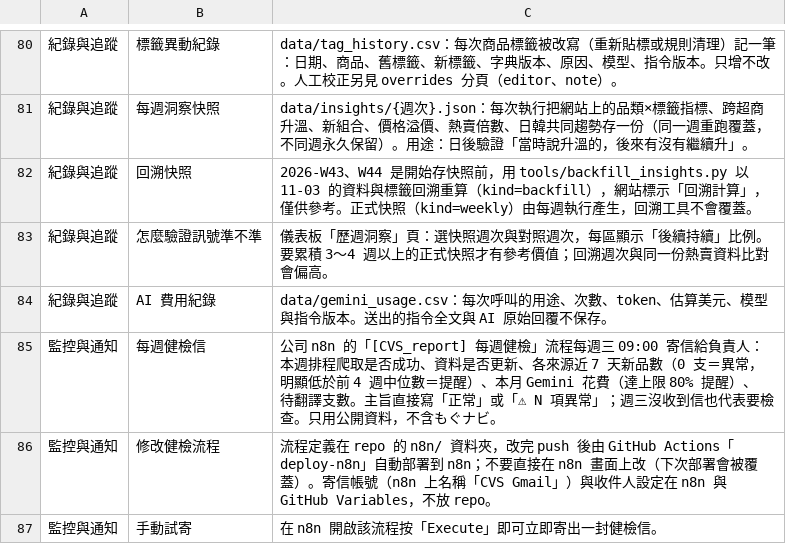
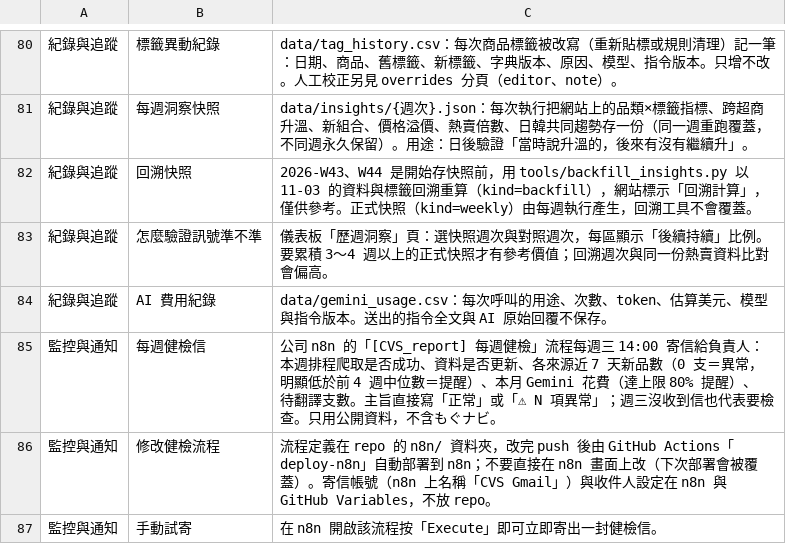
Before and after one commit to wallacezheng/CVS_report, a CSV file: config/manual.csv, drawn as a sheet; only a part is shown, gaps mark what is left out.

```diff
--- a/config/manual.csv
+++ b/config/manual.csv
@@ -84,3 +84,3 @@
 紀錄與追蹤,AI 費用紀錄,data/gemini_usage.csv：每次呼叫的用途、次數、token、估算美元、模型與指令版本。送出的指令全文與 AI 原始回覆不保存。
-監控與通知,每週健檢信,公司 n8n 的「[CVS_report] 每週健檢」流程每週三 09:00 寄信給負責人：本週排程爬取是否成功、資料是否更新、各來源近 7 天新品數（0 支＝異常，明顯低於前 4 週中位數＝提醒）、本月 Gemini 花費（達上限 80% 提醒）、待翻譯支數。主旨直接寫「正常」或「⚠ N 項異常」；週三沒收到信也代表要檢查。只用公開資料，不含もぐナビ。
+監控與通知,每週健檢信,公司 n8n 的「[CVS_report] 每週健檢」流程每週三 14:00 寄信給負責人：本週排程爬取是否成功、資料是否更新、各來源近 7 天新品數（0 支＝異常，明顯低於前 4 週中位數＝提醒）、本月 Gemini 花費（達上限 80% 提醒）、待翻譯支數。主旨直接寫「正常」或「⚠ N 項異常」；週三沒收到信也代表要檢查。只用公開資料，不含もぐナビ。
 監控與通知,修改健檢流程,流程定義在 repo 的 n8n/ 資料夾，改完 push 後由 GitHub Actions「deploy-n8n」自動部署到 n8n；不要直接在 n8n 畫面上改（下次部署會被覆蓋）。寄信帳號（n8n 上名稱「CVS Gmail」）與收件人設定在 n8n 與 GitHub Variables，不放 repo。
```
Also changed, not shown: 3 other files.
